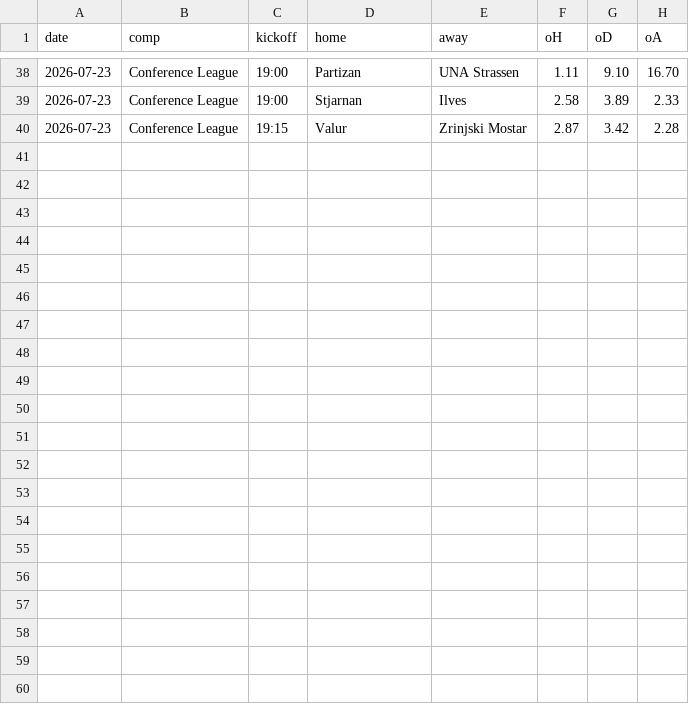
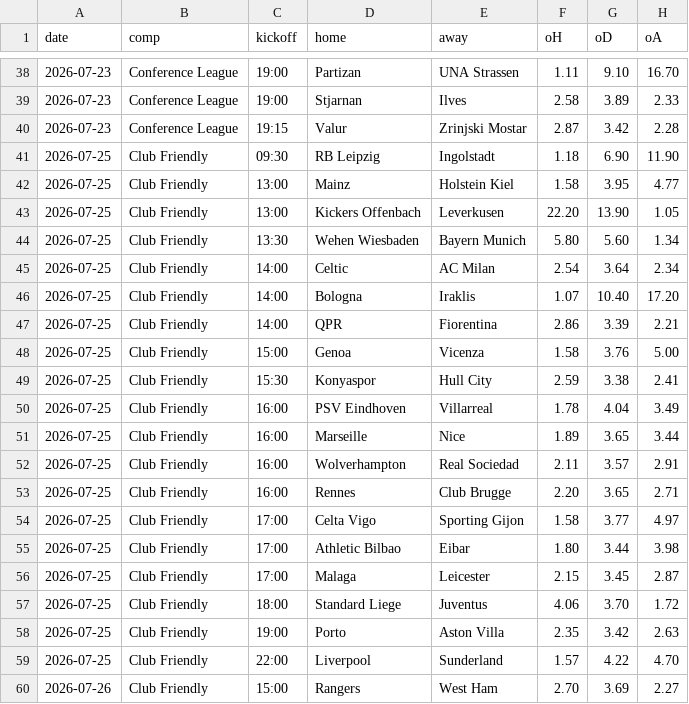
Before and after one commit to KiraTade19/astropitch, a CSV file: fixtures_manual.csv, drawn as a sheet; only a part is shown, gaps mark what is left out; the diff names each change by its address in the sheet, - before the commit and + after, or states it on an @@ line.

```diff
--- a/fixtures_manual.csv
+++ b/fixtures_manual.csv
+row 41: 2026-07-25 | Club Friendly | 09:30 | RB Leipzig | Ingolstadt | 1.18 | 6.90 | 11.90
+row 42: 2026-07-25 | Club Friendly | 13:00 | Mainz | Holstein Kiel | 1.58 | 3.95 | 4.77
+row 43: 2026-07-25 | Club Friendly | 13:00 | Kickers Offenbach | Leverkusen | 22.20 | 13.90 | 1.05
+row 44: 2026-07-25 | Club Friendly | 13:30 | Wehen Wiesbaden | Bayern Munich | 5.80 | 5.60 | 1.34
+row 45: 2026-07-25 | Club Friendly | 14:00 | Celtic | AC Milan | 2.54 | 3.64 | 2.34
+row 46: 2026-07-25 | Club Friendly | 14:00 | Bologna | Iraklis | 1.07 | 10.40 | 17.20
+row 47: 2026-07-25 | Club Friendly | 14:00 | QPR | Fiorentina | 2.86 | 3.39 | 2.21
+row 48: 2026-07-25 | Club Friendly | 15:00 | Genoa | Vicenza | 1.58 | 3.76 | 5.00
+row 49: 2026-07-25 | Club Friendly | 15:30 | Konyaspor | Hull City | 2.59 | 3.38 | 2.41
+row 50: 2026-07-25 | Club Friendly | 16:00 | PSV Eindhoven | Villarreal | 1.78 | 4.04 | 3.49
+row 51: 2026-07-25 | Club Friendly | 16:00 | Marseille | Nice | 1.89 | 3.65 | 3.44
+row 52: 2026-07-25 | Club Friendly | 16:00 | Wolverhampton | Real Sociedad | 2.11 | 3.57 | 2.91
+row 53: 2026-07-25 | Club Friendly | 16:00 | Rennes | Club Brugge | 2.20 | 3.65 | 2.71
+row 54: 2026-07-25 | Club Friendly | 17:00 | Celta Vigo | Sporting Gijon | 1.58 | 3.77 | 4.97
+row 55: 2026-07-25 | Club Friendly | 17:00 | Athletic Bilbao | Eibar | 1.80 | 3.44 | 3.98
+row 56: 2026-07-25 | Club Friendly | 17:00 | Malaga | Leicester | 2.15 | 3.45 | 2.87
+row 57: 2026-07-25 | Club Friendly | 18:00 | Standard Liege | Juventus | 4.06 | 3.70 | 1.72
+row 58: 2026-07-25 | Club Friendly | 19:00 | Porto | Aston Villa | 2.35 | 3.42 | 2.63
+row 59: 2026-07-25 | Club Friendly | 22:00 | Liverpool | Sunderland | 1.57 | 4.22 | 4.70
+row 60: 2026-07-26 | Club Friendly | 15:00 | Rangers | West Ham | 2.70 | 3.69 | 2.27
```
Also changed, not shown: 5 other files.
